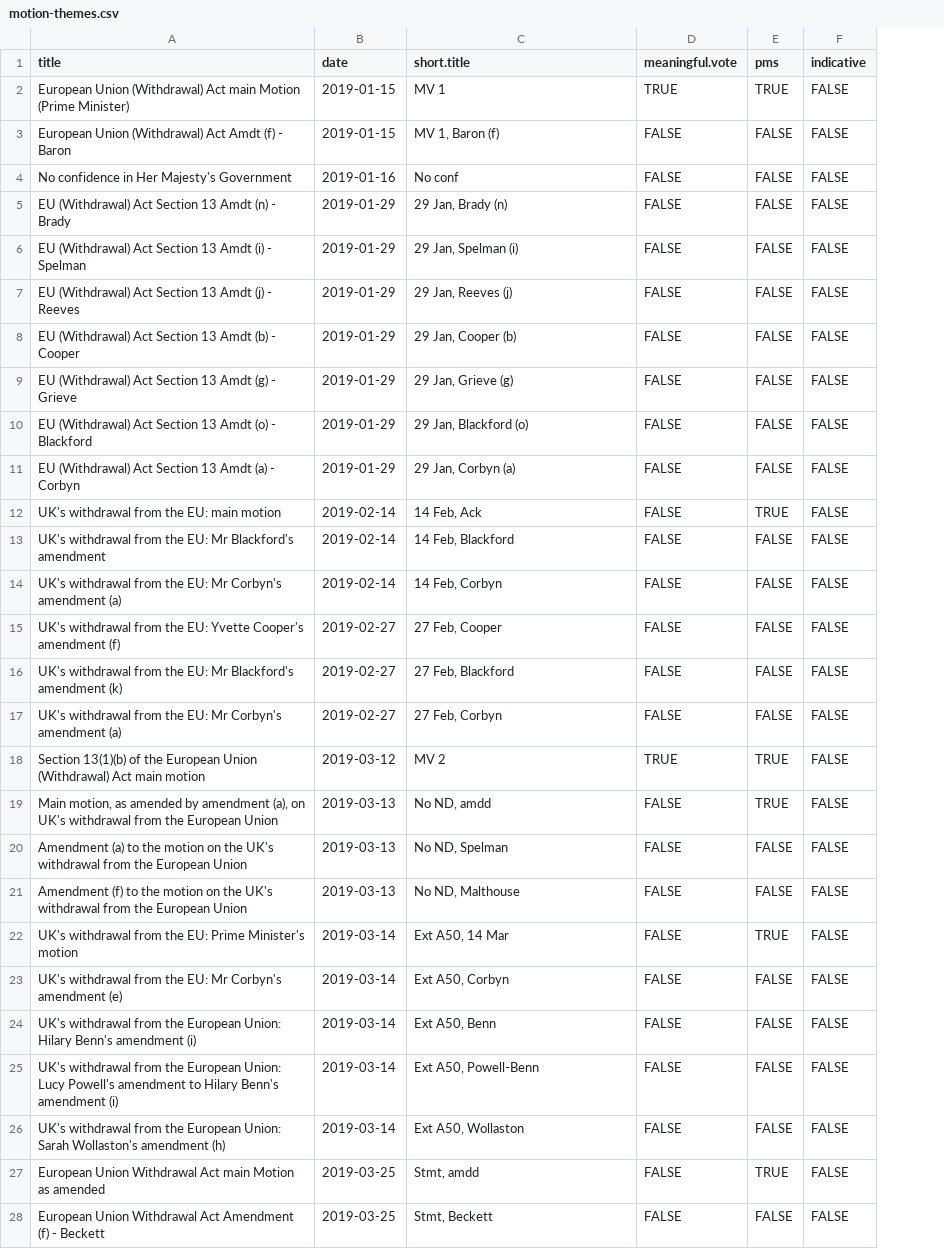
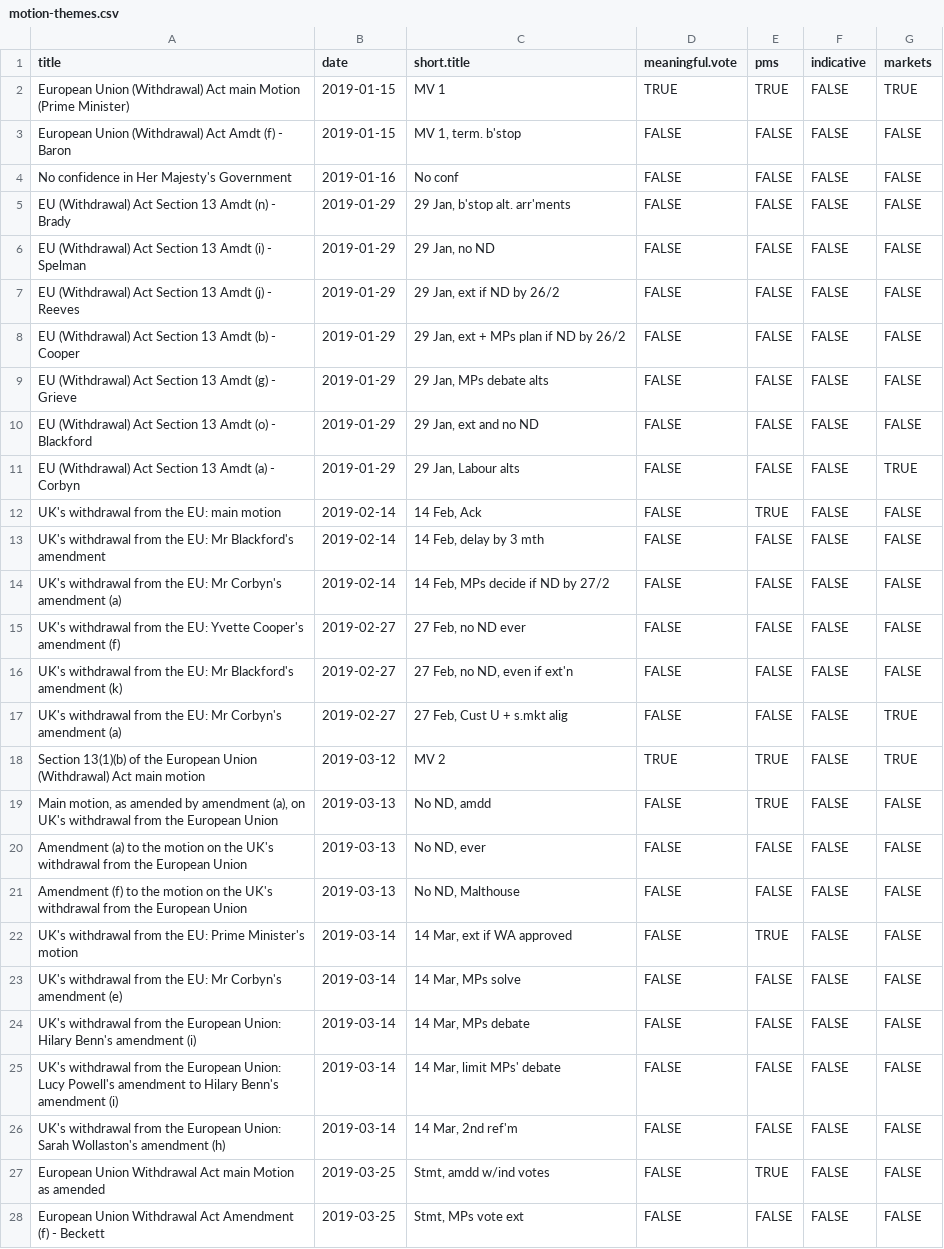
Before and after one commit to niksilver/brexit-in-r, a CSV file: motion-themes.csv, drawn as a sheet; only a part is shown; the diff covers the shown part only; the diff names each change by its address in the sheet, - before the commit and + after, or states it on an @@ line.

```diff
--- a/motion-themes.csv
+++ b/motion-themes.csv
+column G (markets), rows 2-28: TRUE | FALSE | FALSE | FALSE | FALSE | FALSE | FALSE | FALSE | FALSE | TRUE | FALSE | FALSE | FALSE | FALSE | FALSE | TRUE | TRUE | FALSE | FALSE | FALSE | FALSE | FALSE | FALSE | FALSE | FALSE | FALSE | FALSE
-C3 (short.title): MV 1, Baron (f)
+C3 (short.title): MV 1, term. b'stop
-C5 (short.title): 29 Jan, Brady (n)
+C5 (short.title): 29 Jan, b'stop alt. arr'ments
-C6 (short.title): 29 Jan, Spelman (i)
+C6 (short.title): 29 Jan, no ND
-C7 (short.title): 29 Jan, Reeves (j)
+C7 (short.title): 29 Jan, ext if ND by 26/2
-C8 (short.title): 29 Jan, Cooper (b)
+C8 (short.title): 29 Jan, ext + MPs plan if ND by 26/2
-C9 (short.title): 29 Jan, Grieve (g)
+C9 (short.title): 29 Jan, MPs debate alts
-C10 (short.title): 29 Jan, Blackford (o)
+C10 (short.title): 29 Jan, ext and no ND
-C11 (short.title): 29 Jan, Corbyn (a)
+C11 (short.title): 29 Jan, Labour alts
-C13 (short.title): 14 Feb, Blackford
+C13 (short.title): 14 Feb, delay by 3 mth
-C14 (short.title): 14 Feb, Corbyn
+C14 (short.title): 14 Feb, MPs decide if ND by 27/2
-C15 (short.title): 27 Feb, Cooper
+C15 (short.title): 27 Feb, no ND ever
-C16 (short.title): 27 Feb, Blackford
+C16 (short.title): 27 Feb, no ND, even if ext'n
-C17 (short.title): 27 Feb, Corbyn
+C17 (short.title): 27 Feb, Cust U + s.mkt alig
-C20 (short.title): No ND, Spelman
+C20 (short.title): No ND, ever
-C22 (short.title): Ext A50, 14 Mar
+C22 (short.title): 14 Mar, ext if WA approved
-C23 (short.title): Ext A50, Corbyn
+C23 (short.title): 14 Mar, MPs solve
-C24 (short.title): Ext A50, Benn
+C24 (short.title): 14 Mar, MPs debate
-C25 (short.title): Ext A50, Powell-Benn
+C25 (short.title): 14 Mar, limit MPs' debate
-C26 (short.title): Ext A50, Wollaston
+C26 (short.title): 14 Mar, 2nd ref'm
-C27 (short.title): Stmt, amdd
+C27 (short.title): Stmt, amdd w/ind votes
-C28 (short.title): Stmt, Beckett
+C28 (short.title): Stmt, MPs vote ext
```
Also changed, not shown: 7 edited cells elsewhere in this file, votes-edges-indicative.csv, votes-edges.csv, 8 other files.
